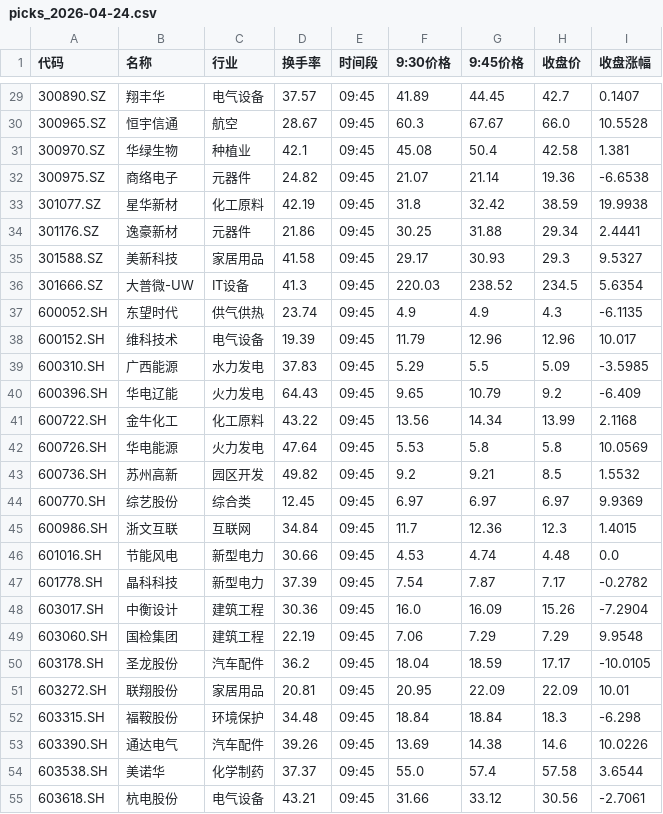
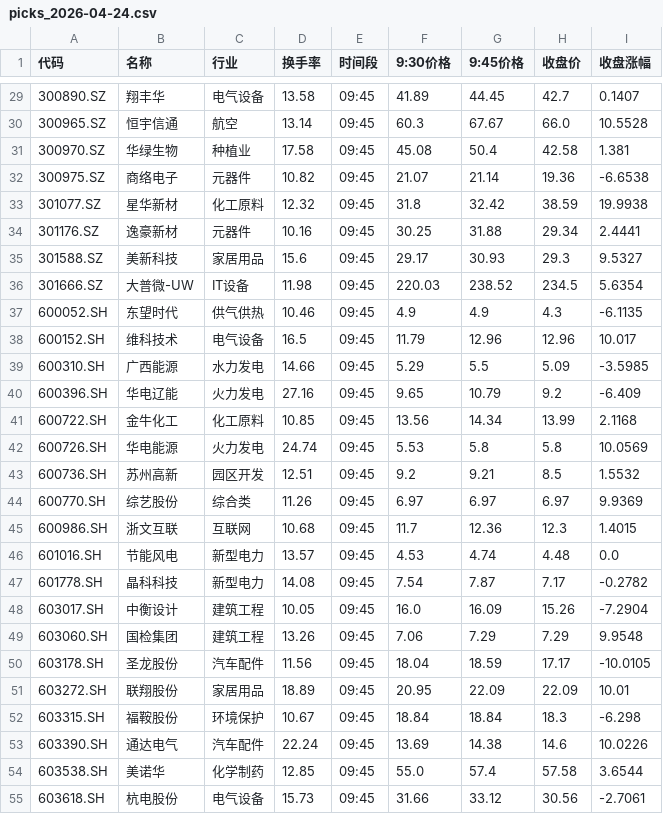
Before and after one commit to dkim55524-design/lobster-radar, a CSV file: stock_data/picks_2026-04-24.csv, drawn as a sheet; only a part is shown, gaps mark what is left out; the diff covers the shown part only.

```diff
--- a/stock_data/picks_2026-04-24.csv
+++ b/stock_data/picks_2026-04-24.csv
@@ -29,27 +29,27 @@
-300890.SZ,翔丰华,电气设备,37.57,09:45,41.89,44.45,42.7,0.1407
-300965.SZ,恒宇信通,航空,28.67,09:45,60.3,67.67,66.0,10.5528
-300970.SZ,华绿生物,种植业,42.1,09:45,45.08,50.4,42.58,1.381
-300975.SZ,商络电子,元器件,24.82,09:45,21.07,21.14,19.36,-6.6538
-301077.SZ,星华新材,化工原料,42.19,09:45,31.8,32.42,38.59,19.9938
-301176.SZ,逸豪新材,元器件,21.86,09:45,30.25,31.88,29.34,2.4441
-301588.SZ,美新科技,家居用品,41.58,09:45,29.17,30.93,29.3,9.5327
-301666.SZ,大普微-UW,IT设备,41.3,09:45,220.03,238.52,234.5,5.6354
-600052.SH,东望时代,供气供热,23.74,09:45,4.9,4.9,4.3,-6.1135
-600152.SH,维科技术,电气设备,19.39,09:45,11.79,12.96,12.96,10.017
-600310.SH,广西能源,水力发电,37.83,09:45,5.29,5.5,5.09,-3.5985
-600396.SH,华电辽能,火力发电,64.43,09:45,9.65,10.79,9.2,-6.409
-600722.SH,金牛化工,化工原料,43.22,09:45,13.56,14.34,13.99,2.1168
-600726.SH,华电能源,火力发电,47.64,09:45,5.53,5.8,5.8,10.0569
-600736.SH,苏州高新,园区开发,49.82,09:45,9.2,9.21,8.5,1.5532
-600770.SH,综艺股份,综合类,12.45,09:45,6.97,6.97,6.97,9.9369
-600986.SH,浙文互联,互联网,34.84,09:45,11.7,12.36,12.3,1.4015
-601016.SH,节能风电,新型电力,30.66,09:45,4.53,4.74,4.48,0.0
-601778.SH,晶科科技,新型电力,37.39,09:45,7.54,7.87,7.17,-0.2782
-603017.SH,中衡设计,建筑工程,30.36,09:45,16.0,16.09,15.26,-7.2904
-603060.SH,国检集团,建筑工程,22.19,09:45,7.06,7.29,7.29,9.9548
-603178.SH,圣龙股份,汽车配件,36.2,09:45,18.04,18.59,17.17,-10.0105
-603272.SH,联翔股份,家居用品,20.81,09:45,20.95,22.09,22.09,10.01
-603315.SH,福鞍股份,环境保护,34.48,09:45,18.84,18.84,18.3,-6.298
-603390.SH,通达电气,汽车配件,39.26,09:45,13.69,14.38,14.6,10.0226
-603538.SH,美诺华,化学制药,37.37,09:45,55.0,57.4,57.58,3.6544
-603618.SH,杭电股份,电气设备,43.21,09:45,31.66,33.12,30.56,-2.7061
+300890.SZ,翔丰华,电气设备,13.58,09:45,41.89,44.45,42.7,0.1407
+300965.SZ,恒宇信通,航空,13.14,09:45,60.3,67.67,66.0,10.5528
+300970.SZ,华绿生物,种植业,17.58,09:45,45.08,50.4,42.58,1.381
+300975.SZ,商络电子,元器件,10.82,09:45,21.07,21.14,19.36,-6.6538
+301077.SZ,星华新材,化工原料,12.32,09:45,31.8,32.42,38.59,19.9938
+301176.SZ,逸豪新材,元器件,10.16,09:45,30.25,31.88,29.34,2.4441
+301588.SZ,美新科技,家居用品,15.6,09:45,29.17,30.93,29.3,9.5327
+301666.SZ,大普微-UW,IT设备,11.98,09:45,220.03,238.52,234.5,5.6354
+600052.SH,东望时代,供气供热,10.46,09:45,4.9,4.9,4.3,-6.1135
+600152.SH,维科技术,电气设备,16.5,09:45,11.79,12.96,12.96,10.017
+600310.SH,广西能源,水力发电,14.66,09:45,5.29,5.5,5.09,-3.5985
+600396.SH,华电辽能,火力发电,27.16,09:45,9.65,10.79,9.2,-6.409
+600722.SH,金牛化工,化工原料,10.85,09:45,13.56,14.34,13.99,2.1168
+600726.SH,华电能源,火力发电,24.74,09:45,5.53,5.8,5.8,10.0569
+600736.SH,苏州高新,园区开发,12.51,09:45,9.2,9.21,8.5,1.5532
+600770.SH,综艺股份,综合类,11.26,09:45,6.97,6.97,6.97,9.9369
+600986.SH,浙文互联,互联网,10.68,09:45,11.7,12.36,12.3,1.4015
+601016.SH,节能风电,新型电力,13.57,09:45,4.53,4.74,4.48,0.0
+601778.SH,晶科科技,新型电力,14.08,09:45,7.54,7.87,7.17,-0.2782
+603017.SH,中衡设计,建筑工程,10.05,09:45,16.0,16.09,15.26,-7.2904
+603060.SH,国检集团,建筑工程,13.26,09:45,7.06,7.29,7.29,9.9548
+603178.SH,圣龙股份,汽车配件,11.56,09:45,18.04,18.59,17.17,-10.0105
+603272.SH,联翔股份,家居用品,18.89,09:45,20.95,22.09,22.09,10.01
+603315.SH,福鞍股份,环境保护,10.67,09:45,18.84,18.84,18.3,-6.298
+603390.SH,通达电气,汽车配件,22.24,09:45,13.69,14.38,14.6,10.0226
+603538.SH,美诺华,化学制药,12.85,09:45,55.0,57.4,57.58,3.6544
+603618.SH,杭电股份,电气设备,15.73,09:45,31.66,33.12,30.56,-2.7061
```
Also changed, not shown: 34 edited cells elsewhere in this file.
